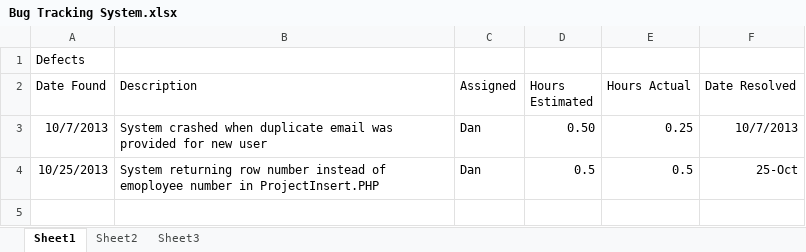
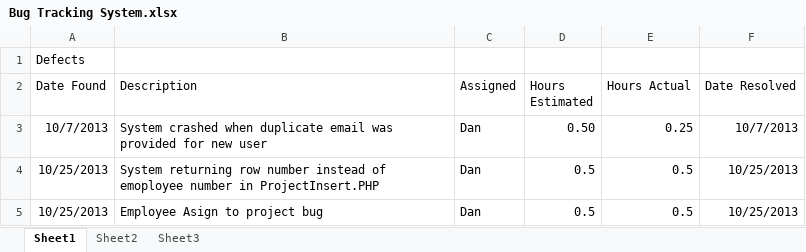
Before and after one commit to DanLain/ProjectManagement, an Excel workbook: Bug Tracking/Bug Tracking System.xlsx, sheet Sheet1, drawn as a sheet; values as stored, in another font and other column widths than the file's, no borders; the diff names each change by its address in the sheet, - before the commit and + after, or states it on an @@ line.

Commit message:
updated Bug tracker

```diff
--- a/Bug Tracking/Bug Tracking System.xlsx (sheet Sheet1)
+++ b/Bug Tracking/Bug Tracking System.xlsx (sheet Sheet1)
-F4 (Date Resolved): 25-Oct
+F4 (Date Resolved): 10/25/2013
+row 5: 10/25/2013 | Employee Asign to project bug | Dan | 0.5 | 0.5 | 10/25/2013
```
